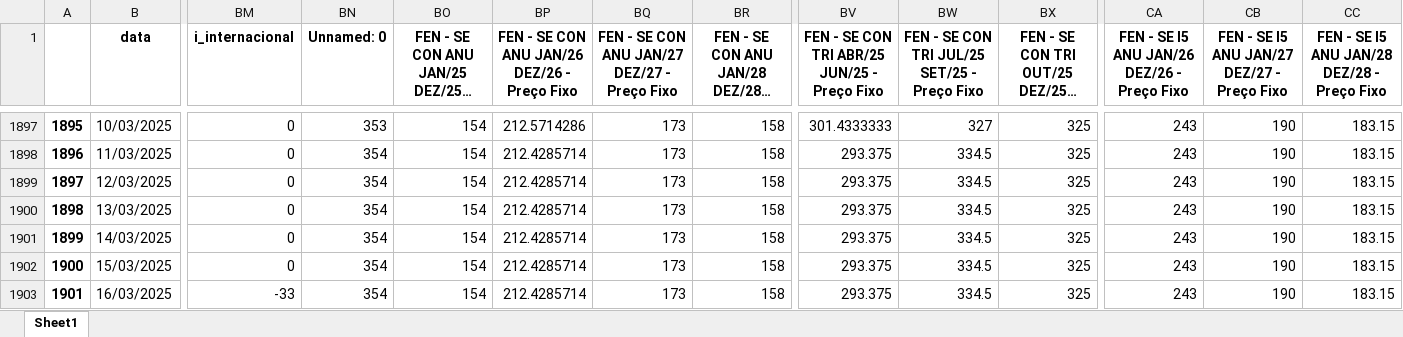
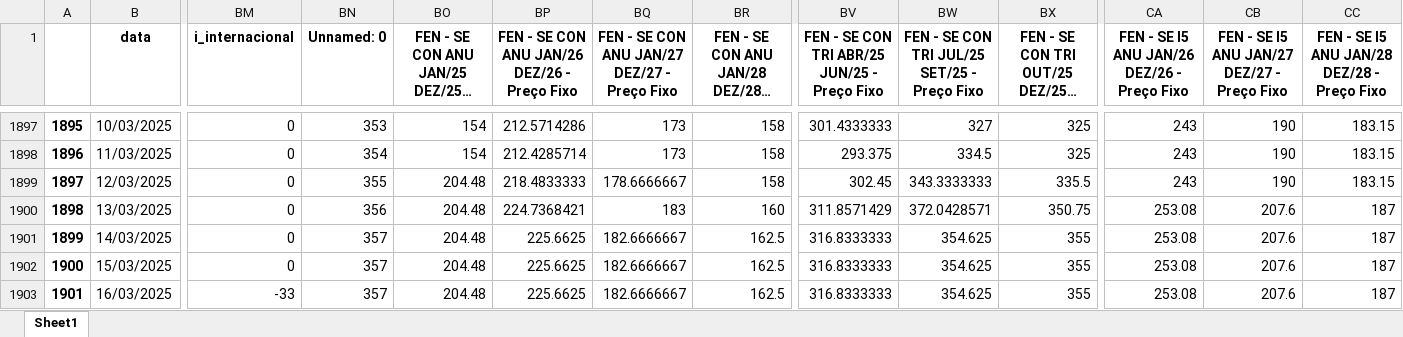
Before and after one commit to bernavice/dashboard_premissas_precos, an Excel workbook: assets/df_final.xlsx, sheet Sheet1, drawn as a sheet; only a part is shown, gaps mark what is left out; long unchanged cells end in …; values as stored, in another font and other column widths than the file's, no borders; the diff covers the shown part only; the diff names each change by its address in the sheet, - before the commit and + after, or states it on an @@ line.

```diff
--- a/assets/df_final.xlsx (sheet Sheet1)
+++ b/assets/df_final.xlsx (sheet Sheet1)
-BN1899 (Unnamed: 0): 354
+BN1899 (Unnamed: 0): 355
-BO1899:BO1903: 154
+BO1899:BO1903: 204.48
-BP1899: 212.4285714
+BP1899: 218.4833333
-BQ1899: 173
+BQ1899: 178.6666667
-BV1899: 293.375
+BV1899: 302.45
-BW1899: 334.5
+BW1899: 343.3333333
-BX1899: 325
+BX1899: 335.5
-BN1900 (Unnamed: 0): 354
+BN1900 (Unnamed: 0): 356
-BP1900: 212.4285714
+BP1900: 224.7368421
-BQ1900: 173
+BQ1900: 183
-BR1900: 158
+BR1900: 160
-BV1900: 293.375
+BV1900: 311.8571429
-BW1900: 334.5
+BW1900: 372.0428571
-BX1900: 325
+BX1900: 350.75
-CA1900:CA1903: 243
+CA1900:CA1903: 253.08
-CB1900:CB1903: 190
+CB1900:CB1903: 207.6
-CC1900:CC1903: 183.15
+CC1900:CC1903: 187
-BN1901:BN1903 (Unnamed: 0): 354
+BN1901:BN1903 (Unnamed: 0): 357
-BP1901:BP1903: 212.4285714
+BP1901:BP1903: 225.6625
-BQ1901:BQ1903: 173
+BQ1901:BQ1903: 182.6666667
-BR1901:BR1903: 158
+BR1901:BR1903: 162.5
-BV1901:BV1903: 293.375
+BV1901:BV1903: 316.8333333
-BW1901:BW1903: 334.5
+BW1901:BW1903: 354.625
-BX1901:BX1903: 325
+BX1901:BX1903: 355
```
Also changed, not shown: 1 added row and 116 edited cells elsewhere in this sheet, assets/me3.xlsx, assets/teste.xlsx, 4 other files.
